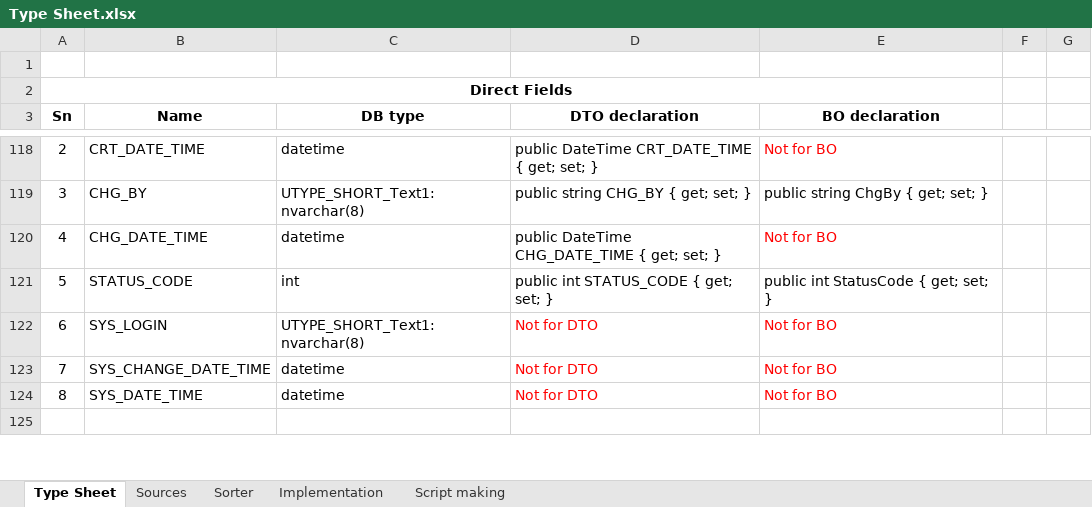
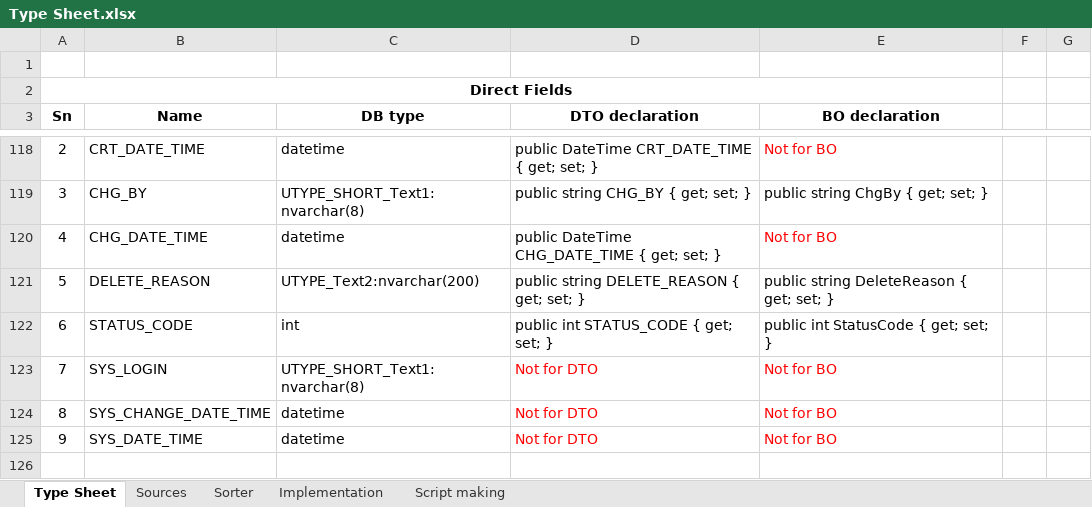
Before and after one commit to Ganesh-Chougale/w-Obisidian, an Excel workbook: Work/Quick Access/Sheets/Type Sheet.xlsx, sheet Type Sheet, drawn as a sheet; only a part is shown, gaps mark what is left out; values as stored, in another font and other column widths than the file's, no borders; addresses are those after the commit; the diff names each change by its address in the sheet, - before the commit and + after, or states it on an @@ line.

```diff
--- a/Work/Quick Access/Sheets/Type Sheet.xlsx (sheet Type Sheet)
+++ b/Work/Quick Access/Sheets/Type Sheet.xlsx (sheet Type Sheet)
+row 121: 5 | DELETE_REASON | UTYPE_Text2:nvarchar(200) | public string DELETE_REASON { get; set; } | public string DeleteReason { get; set; }
@@ column A (Sn) renumbered between rows 122 and 125 @@
```
Also changed, not shown: 13 other files.
